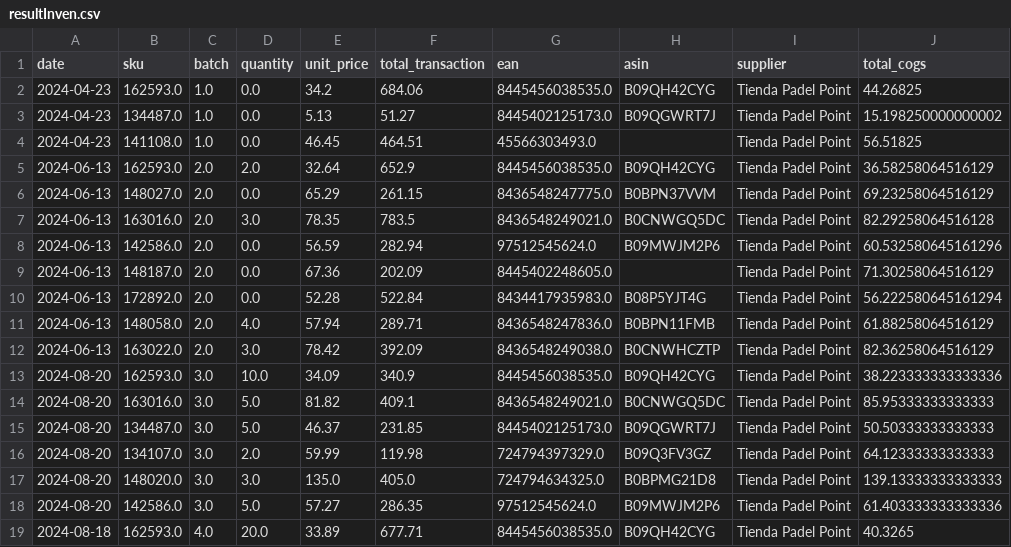
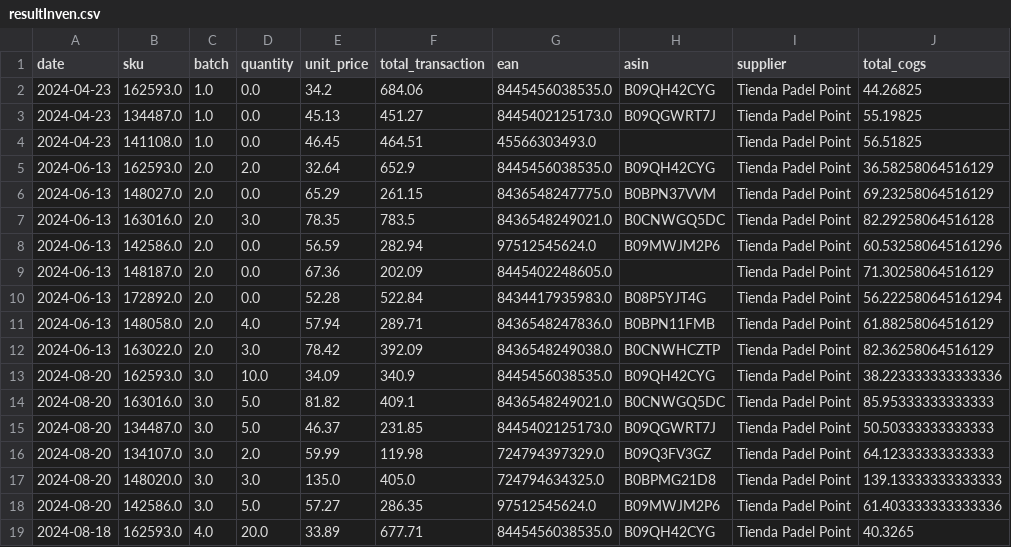
Before and after one commit to JulioValderrama/Padel_Oceania, a CSV file: resultInven.csv, drawn as a sheet.

```diff
--- a/resultInven.csv
+++ b/resultInven.csv
@@ -2,3 +2,3 @@ date,sku,batch,quantity,unit_price,total_transaction,ean,asin,supplier,total_cog
 2024-04-23,162593.0,1.0,0.0,34.2,684.06,8445456038535.0,B09QH42CYG,Tienda Padel Point,44.26825
-2024-04-23,134487.0,1.0,0.0,5.13,51.27,8445402125173.0,B09QGWRT7J,Tienda Padel Point,15.198250000000002
+2024-04-23,134487.0,1.0,0.0,45.13,451.27,8445402125173.0,B09QGWRT7J,Tienda Padel Point,55.19825
 2024-04-23,141108.0,1.0,0.0,46.45,464.51,45566303493.0,,Tienda Padel Point,56.51825
```
Also changed, not shown: data/Expenses.csv, data/Income.csv, 5 other files.
